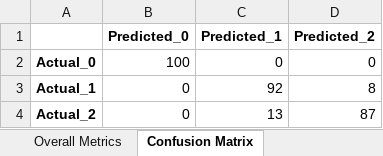
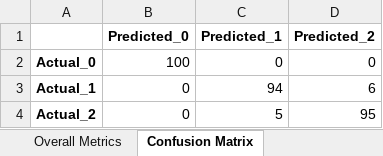
Before and after one commit to Rrtk2/Databricks_test, an Excel workbook: classification_metrics.xlsx, sheet Confusion Matrix, drawn as a sheet; values as stored, in another font and other column widths than the file's, no borders; the diff names each change by its address in the sheet, - before the commit and + after, or states it on an @@ line.

```diff
--- a/classification_metrics.xlsx (sheet Confusion Matrix)
+++ b/classification_metrics.xlsx (sheet Confusion Matrix)
-C3 (Predicted_1): 92
+C3 (Predicted_1): 94
-D3 (Predicted_2): 8
+D3 (Predicted_2): 6
-C4 (Predicted_1): 13
+C4 (Predicted_1): 5
-D4 (Predicted_2): 87
+D4 (Predicted_2): 95
```
Also changed, not shown: sheet Overall Metrics, sheet Per-Class Metrics, 12 other files.
